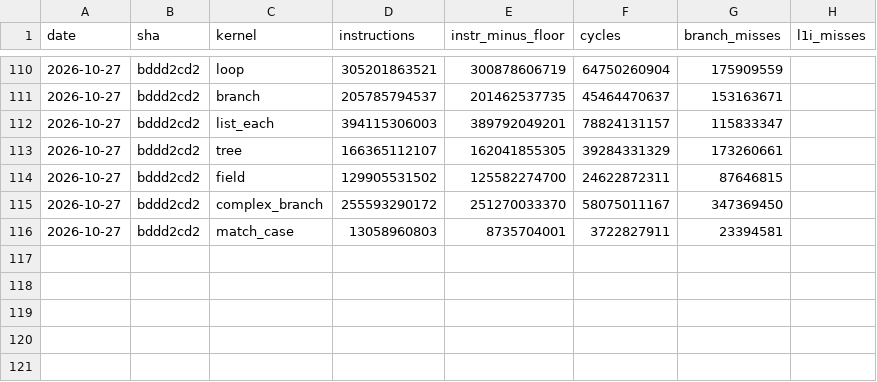
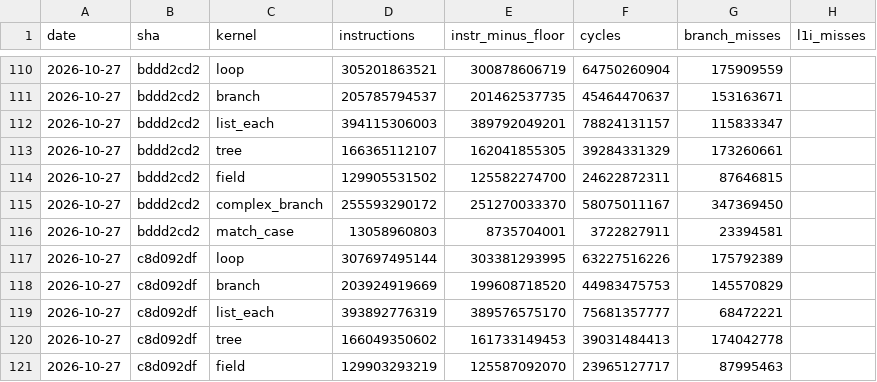
Before and after one commit to koskari-lang/koskari, a TSV file: design/perf/perf.tsv, drawn as a sheet; only a part is shown, gaps mark what is left out; the diff names each change by its address in the sheet, - before the commit and + after, or states it on an @@ line.

Commit message:
Drop the live code register and share one frame retarget
The context's code register had no reader on the dispatch path once
the pc fields held instruction records; its five cold readers take the
frame's code through KosContext_FrameCode or the frame itself, and the
eleven stores that kept it current are gone. The eight places that
wrote the live registers from a frame one field at a time now call
KosContext_LoadFrame with the block slot and namespace they resolved;
a cached frame already carries its entry as its pc, so the ready-frame
install reads it rather than re-deriving it. The perf log gains the
loop-family rows measured after this change.

```diff
--- a/design/perf/perf.tsv
+++ b/design/perf/perf.tsv
+row 117: 2026-10-27 | c8d092df | loop | 307697495144 | 303381293995 | 63227516226 | 175792389
+row 118: 2026-10-27 | c8d092df | branch | 203924919669 | 199608718520 | 44983475753 | 145570829
+row 119: 2026-10-27 | c8d092df | list_each | 393892776319 | 389576575170 | 75681357777 | 68472221
+row 120: 2026-10-27 | c8d092df | tree | 166049350602 | 161733149453 | 39031484413 | 174042778
+row 121: 2026-10-27 | c8d092df | field | 129903293219 | 125587092070 | 23965127717 | 87995463
```
Also changed, not shown: 9 other files.
